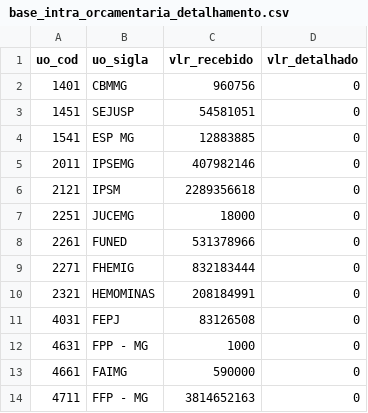
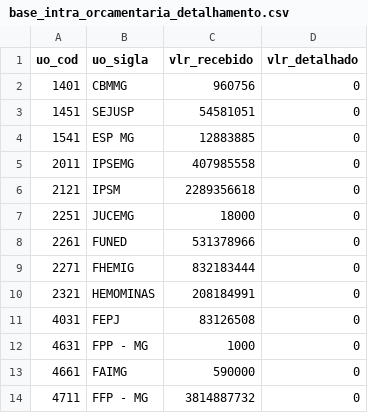
Before and after one commit to splor-mg/dados-sisor-2026, a CSV file: data/base_intra_orcamentaria_detalhamento.csv, drawn as a sheet.

```diff
--- a/data/base_intra_orcamentaria_detalhamento.csv
+++ b/data/base_intra_orcamentaria_detalhamento.csv
@@ -4,3 +4,3 @@ uo_cod,uo_sigla,vlr_recebido,vlr_detalhado
 1541,ESP MG,12883885,0
-2011,IPSEMG,407982146,0
+2011,IPSEMG,407985558,0
 2121,IPSM,2289356618,0
@@ -13,2 +13,2 @@ uo_cod,uo_sigla,vlr_recebido,vlr_detalhado
 4661,FAIMG,590000,0
-4711,FFP - MG,3814652163,0
+4711,FFP - MG,3814887732,0
```
Also changed, not shown: data/base_intra_orcamentaria_repasse.csv, data/base_limite_cota.csv, 16 other files.
